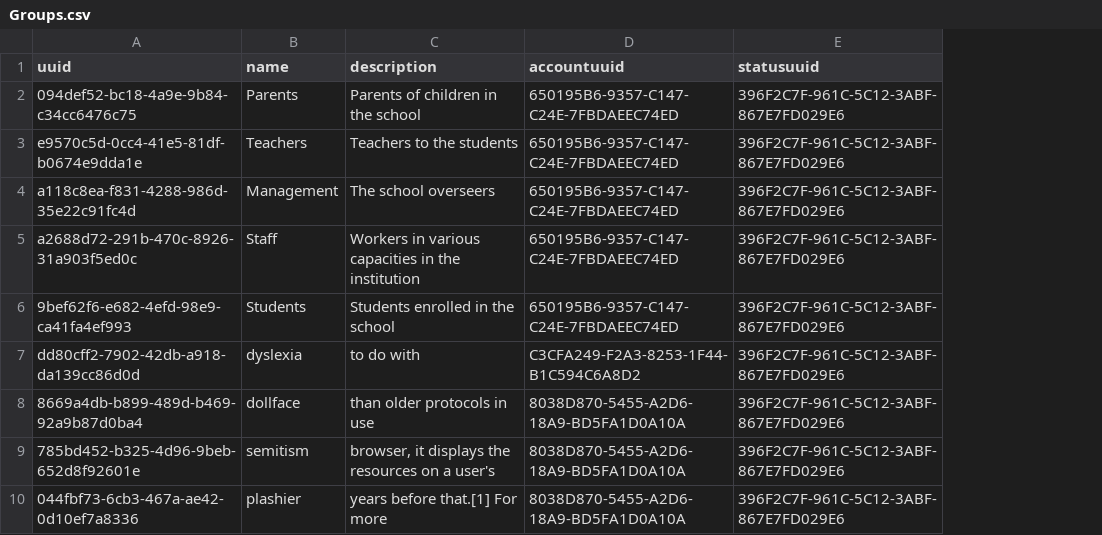
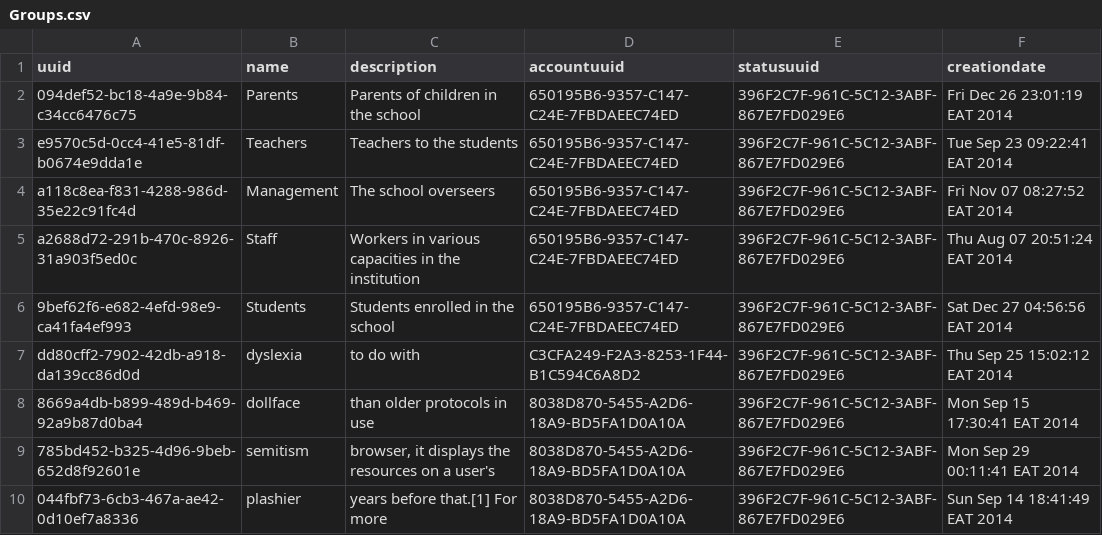
Before and after one commit to TawiKenya/BabbleSMS, a CSV file: webapp/etc/sql/data/Groups.csv, drawn as a sheet; only a part is shown; the diff names each change by its address in the sheet, - before the commit and + after, or states it on an @@ line.

```diff
--- a/webapp/etc/sql/data/Groups.csv
+++ b/webapp/etc/sql/data/Groups.csv
+column F (creationdate), rows 2-10: Fri Dec 26 23:01:19 EAT 2014 | Tue Sep 23 09:22:41 EAT 2014 | Fri Nov 07 08:27:52 EAT 2014 | Thu Aug 07 20:51:24 EAT 2014 | Sat Dec 27 04:56:56 EAT 2014 | Thu Sep 25 15:02:12 EAT 2014 | Mon Sep 15 17:30:41 EAT 2014 | Mon Sep 29 00:11:41 EAT 2014 | Sun Sep 14 18:41:49 EAT 2014
```
Also changed, not shown: 15 other files.
